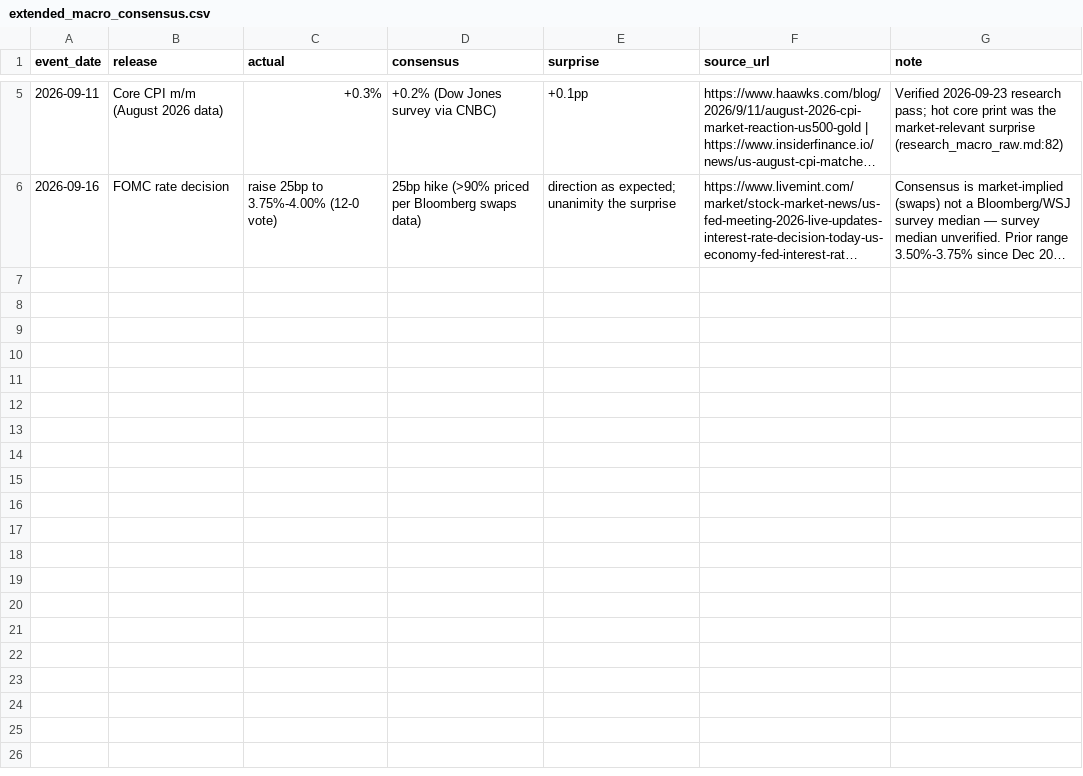
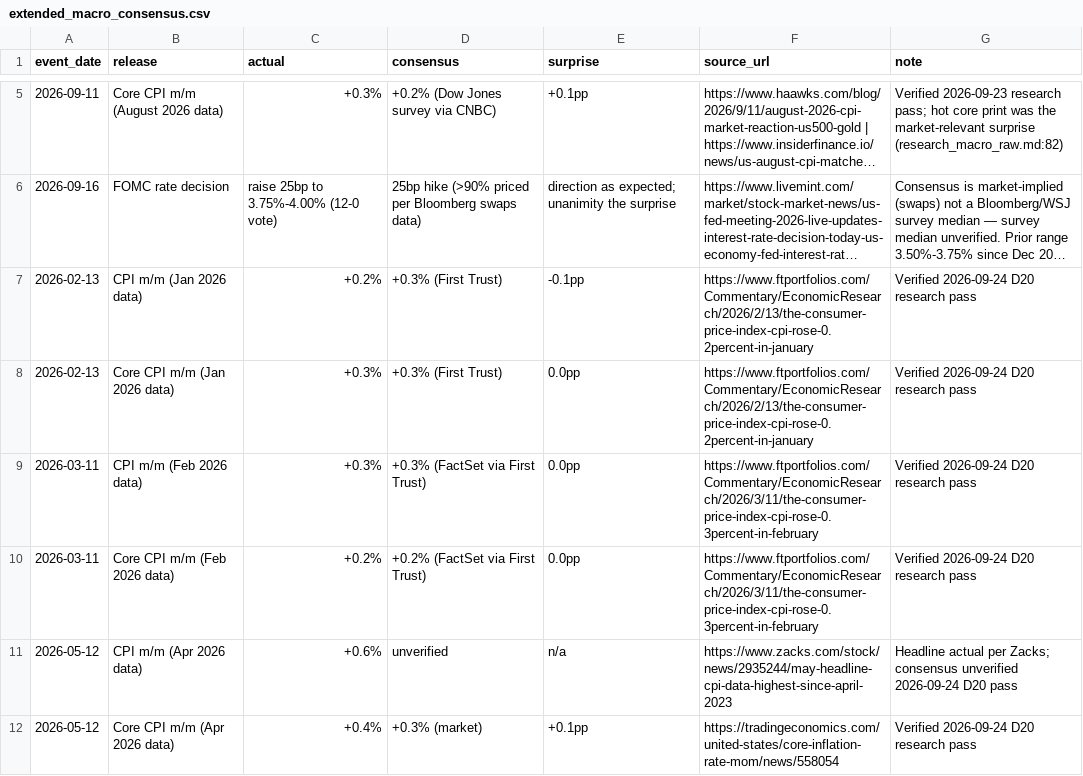
Before and after one commit to yuvankrishnamurthy1-hue/kalshi-research-paper, a CSV file: hidden_files/extended_macro_consensus.csv, drawn as a sheet; only a part is shown, gaps mark what is left out; long unchanged cells end in …; the diff covers the shown part only; the diff names each change by its address in the sheet, - before the commit and + after, or states it on an @@ line.

Commit message:
D20: Jan-Sep scheduled-macro supplementary extension (H1a +4.55c vs +2.21c, p=0.170)

```diff
--- a/hidden_files/extended_macro_consensus.csv
+++ b/hidden_files/extended_macro_consensus.csv
+row 7: 2026-02-13 | CPI m/m (Jan 2026 data) | +0.2% | +0.3% (First Trust) | -0.1pp | https://www.ftportfolios.com/Commentary/EconomicResearch/2026/2/13/the-consumer-price-index-cpi-rose-0.2percent-in-january | Verified 2026-09-24 D20 research pass
+row 8: 2026-02-13 | Core CPI m/m (Jan 2026 data) | +0.3% | +0.3% (First Trust) | 0.0pp | https://www.ftportfolios.com/Commentary/EconomicResearch/2026/2/13/the-consumer-price-index-cpi-rose-0.2percent-in-january | Verified 2026-09-24 D20 research pass
+row 9: 2026-03-11 | CPI m/m (Feb 2026 data) | +0.3% | +0.3% (FactSet via First Trust) | 0.0pp | https://www.ftportfolios.com/Commentary/EconomicResearch/2026/3/11/the-consumer-price-index-cpi-rose-0.3percent-in-february | Verified 2026-09-24 D20 research pass
+row 10: 2026-03-11 | Core CPI m/m (Feb 2026 data) | +0.2% | +0.2% (FactSet via First Trust) | 0.0pp | https://www.ftportfolios.com/Commentary/EconomicResearch/2026/3/11/the-consumer-price-index-cpi-rose-0.3percent-in-february | Verified 2026-09-24 D20 research pass
+row 11: 2026-05-12 | CPI m/m (Apr 2026 data) | +0.6% | unverified | n/a | https://www.zacks.com/stock/news/2935244/may-headline-cpi-data-highest-since-april-2023 | Headline actual per Zacks; consensus unverified 2026-09-24 D20 pass
+row 12: 2026-05-12 | Core CPI m/m (Apr 2026 data) | +0.4% | +0.3% (market) | +0.1pp | https://tradingeconomics.com/united-states/core-inflation-rate-mom/news/558054 | Verified 2026-09-24 D20 research pass
```
Also changed, not shown: 6 added rows elsewhere in this file, 5 other files.
